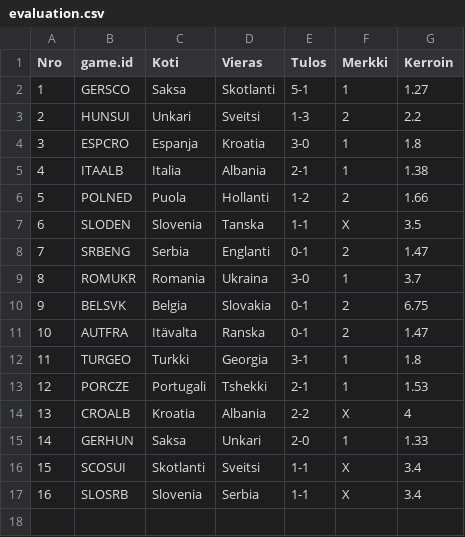
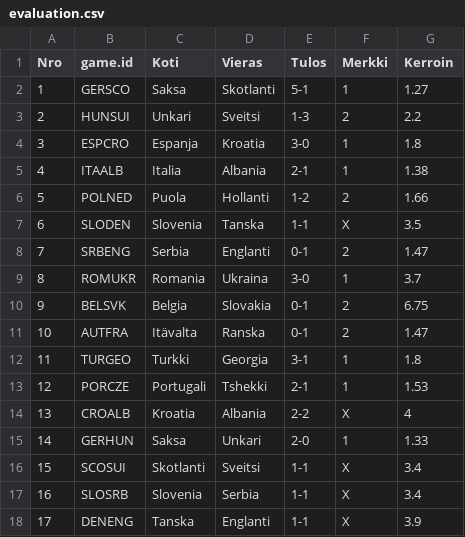
Before and after one commit to joniok/emveikkaus2024, a CSV file: points/evaluation.csv, drawn as a sheet; the diff names each change by its address in the sheet, - before the commit and + after, or states it on an @@ line.

Commit message:
Points from DEN-ENG.

```diff
--- a/points/evaluation.csv
+++ b/points/evaluation.csv
+row 18: 17 | DENENG | Tanska | Englanti | 1-1 | X | 3.9
```
Also changed, not shown: 1 other file.
